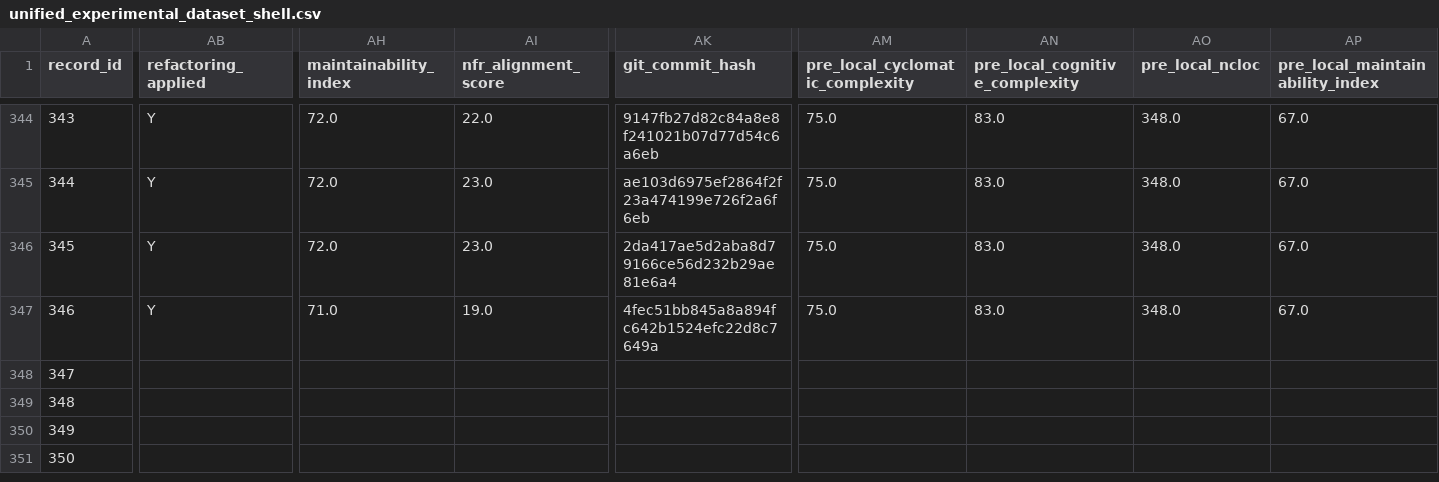
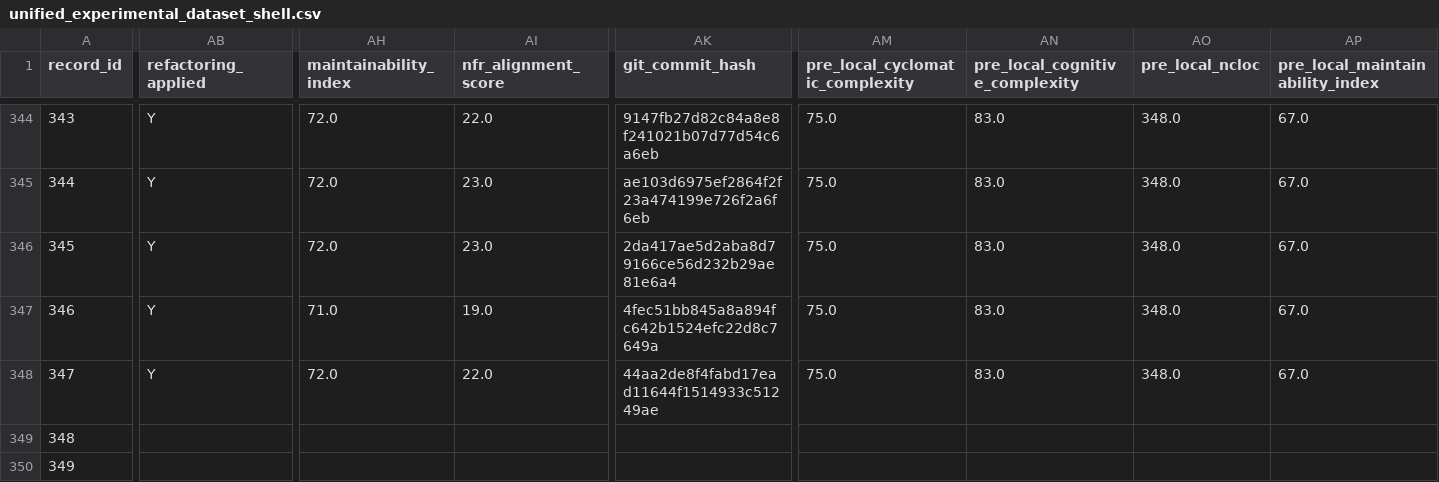
Before and after one commit to dhillii/reducing-technical-debt-praxis-experiment, a CSV file: data/unified_experimental_dataset_shell.csv, drawn as a sheet; only a part is shown, gaps mark what is left out; the shorter side is filled out with more unchanged rows; the diff covers the shown part only; the diff names each change by its address in the sheet, - before the commit and + after, or states it on an @@ line.

Commit message:
File 0038 | create-react-app | nfr_enriched | Run 3
Commit metadata (YAML-style header):
---
record_id: 348
file_id: 38
project_name: create-react-app
file_name: WebpackDevServerUtils.js
condition: nfr_enriched
run_number: 3
llm_model: claude-sonnet-4-6
llm_temperature: 0.0
prompt_tokens: 4100
completion_tokens: 3709
total_tokens: 7809
timestamp: 2026-03-25T19:30:15.315139Z
---

Refactored code for WebpackDevServerUtils.js addressing SonarCloud issues.
Pre-refactoring CC: 68

Code path: conditions/nfr_enriched/file_0038/run_3.js

```diff
--- a/data/unified_experimental_dataset_shell.csv
+++ b/data/unified_experimental_dataset_shell.csv
-AB348 (refactoring_applied): (empty)
+AB348 (refactoring_applied): Y
-AH348 (maintainability_index): (empty)
+AH348 (maintainability_index): 72.0
-AI348 (nfr_alignment_score): (empty)
+AI348 (nfr_alignment_score): 22.0
-AK348 (git_commit_hash): (empty)
+AK348 (git_commit_hash): 44aa2de8f4fabd17ead11644f1514933c51249ae
-AM348 (pre_local_cyclomatic_complexity): (empty)
+AM348 (pre_local_cyclomatic_complexity): 75.0
-AN348 (pre_local_cognitive_complexity): (empty)
+AN348 (pre_local_cognitive_complexity): 83.0
-AO348 (pre_local_ncloc): (empty)
+AO348 (pre_local_ncloc): 348.0
-AP348 (pre_local_maintainability_index): (empty)
+AP348 (pre_local_maintainability_index): 67.0
```
Also changed, not shown: 8 edited cells elsewhere in this file, 1 other file.
